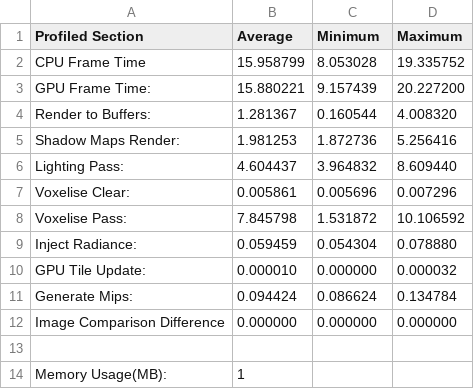
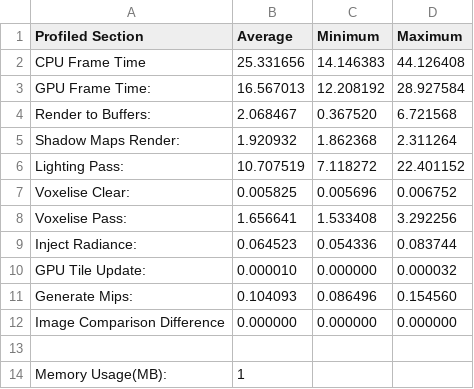
Before and after one commit to chrishaslehurst/voxel-cone-traced-gi, a CSV file: FinalYearProject/Results/NVIDIA GeForce GTX 970_4058MB_RegularGrid_64.csv, drawn as a sheet.

```diff
--- a/FinalYearProject/Results/NVIDIA GeForce GTX 970_4058MB_RegularGrid_64.csv
+++ b/FinalYearProject/Results/NVIDIA GeForce GTX 970_4058MB_RegularGrid_64.csv
@@ -1,12 +1,12 @@
 Profiled Section, Average, Minimum, Maximum
-CPU Frame Time,15.958799,8.053028,19.335752
-GPU Frame Time:     ,15.880221,9.157439,20.227200
-Render to Buffers:  ,1.281367,0.160544,4.008320
-Shadow Maps Render: ,1.981253,1.872736,5.256416
-Lighting Pass:      ,4.604437,3.964832,8.609440
-Voxelise Clear:     ,0.005861,0.005696,0.007296
-Voxelise Pass:      ,7.845798,1.531872,10.106592
-Inject Radiance:    ,0.059459,0.054304,0.078880
+CPU Frame Time,25.331656,14.146383,44.126408
+GPU Frame Time:     ,16.567013,12.208192,28.927584
+Render to Buffers:  ,2.068467,0.367520,6.721568
+Shadow Maps Render: ,1.920932,1.862368,2.311264
+Lighting Pass:      ,10.707519,7.118272,22.401152
+Voxelise Clear:     ,0.005825,0.005696,0.006752
+Voxelise Pass:      ,1.656641,1.533408,3.292256
+Inject Radiance:    ,0.064523,0.054336,0.083744
 GPU Tile Update:    ,0.000010,0.000000,0.000032
-Generate Mips:      ,0.094424,0.086624,0.134784
+Generate Mips:      ,0.104093,0.086496,0.154560
 Image Comparison Difference,0.000000,0.000000,0.000000
```
Also changed, not shown: FinalYearProject/Results/NVIDIA GeForce GTX 970_4058MB_ComparisonMode_128.csv, FinalYearProject/Results/NVIDIA GeForce GTX 970_4058MB_ComparisonMode_64.csv, 33 other files.
